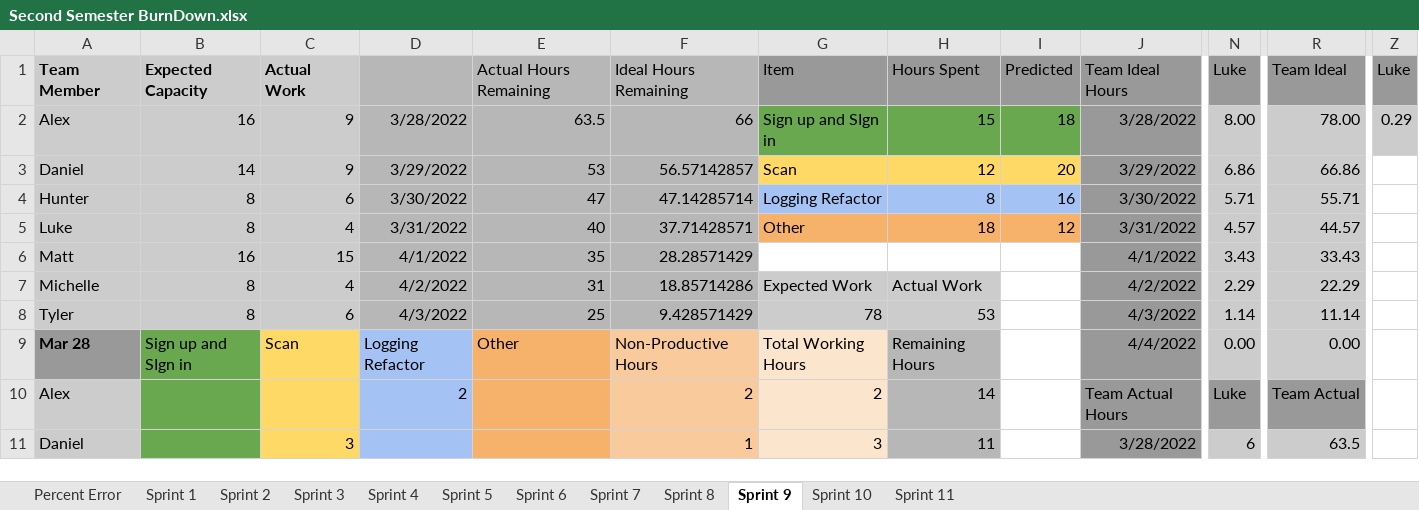
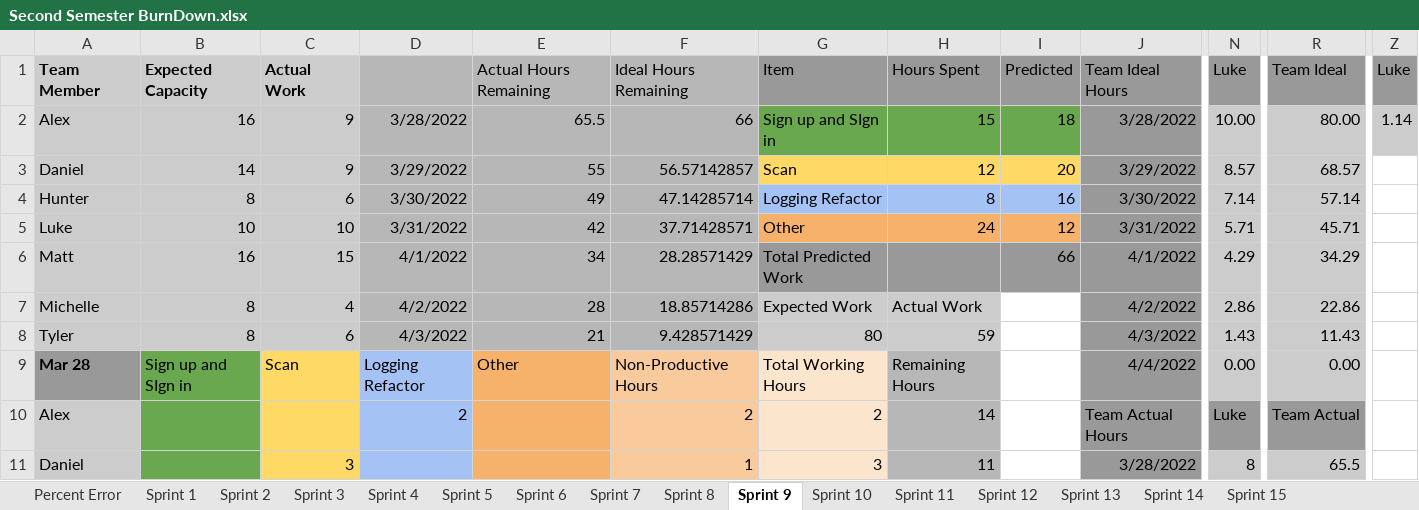
Before and after one commit to lukeoruke/What-The-Food-, an Excel workbook: SCRUM/Second Semester BurnDown.xlsx, sheet Sprint 9, drawn as a sheet; only a part is shown, gaps mark what is left out; values as stored, in another font and other column widths than the file's, no borders; charts and pictures not drawn; the diff covers the shown part only; the diff names each change by its address in the sheet, - before the commit and + after, or states it on an @@ line.

```diff
--- a/SCRUM/Second Semester BurnDown.xlsx (sheet Sprint 9)
+++ b/SCRUM/Second Semester BurnDown.xlsx (sheet Sprint 9)
+sheet tab: Sprint 12
+sheet tab: Sprint 13
+sheet tab: Sprint 14
+sheet tab: Sprint 15
-E2: 63.5
+E2: 65.5
-N2: 8.00
+N2: 10.00
-R2: 78.00
+R2: 80.00
-Z2: 0.29
+Z2: 1.14
-E3: 53
+E3: 55
-N3: 6.86
+N3: 8.57
-R3: 66.86
+R3: 68.57
-E4: 47
+E4: 49
-N4: 5.71
+N4: 7.14
-R4: 55.71
+R4: 57.14
-B5: 8
+B5: 10
-C5: 4
+C5: 10
-E5: 40
+E5: 42
-H5: 18
+H5: 24
-N5: 4.57
+N5: 5.71
-R5: 44.57
+R5: 45.71
-E6: 35
+E6: 34
-G6: (empty)
+G6: Total Predicted Work
-G6:I6 fill: none
+G6:I6 fill: #999999
-I6: (empty)
+I6: 66
-N6: 3.43
+N6: 4.29
-R6: 33.43
+R6: 34.29
-E7: 31
+E7: 28
-N7: 2.29
+N7: 2.86
-R7: 22.29
+R7: 22.86
-E8: 25
+E8: 21
-G8: 78
+G8: 80
-H8: 53
+H8: 59
-N8: 1.14
+N8: 1.43
-R8: 11.14
+R8: 11.43
-N11: 6
+N11: 8
-R11: 63.5
+R11: 65.5
```
Also changed, not shown: 6 added rows, 6 removed rows and 32 edited cells elsewhere in this sheet, sheet Sprint 11, sheet Sprint 1, sheet Sprint 10, sheet Percent Error, sheet Sprint 8, sheet Sprint 4, 5 more sheets, formulas that keep their value, charts or pictures.
